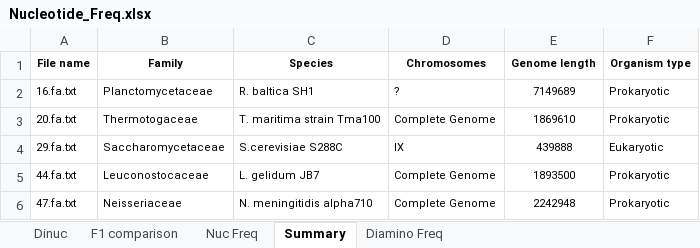
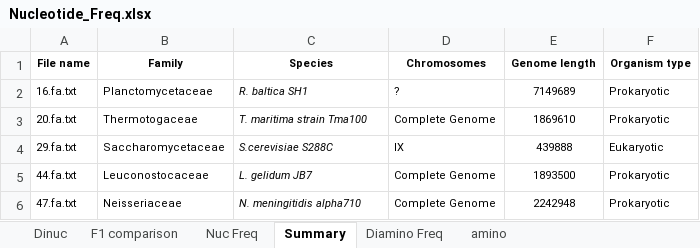
Before and after one commit to maxsenh/comgen, an Excel workbook: final_project/Nucleotide_Freq.xlsx, sheet Summary, drawn as a sheet; values as stored, in another font and other column widths than the file's, no borders; the diff names each change by its address in the sheet, - before the commit and + after, or states it on an @@ line.

```diff
--- a/final_project/Nucleotide_Freq.xlsx (sheet Summary)
+++ b/final_project/Nucleotide_Freq.xlsx (sheet Summary)
+sheet tab: amino
-C2:C6 italic: off
+C2:C6 italic: on
```
Also changed, not shown: charts or pictures, 3 other files.
